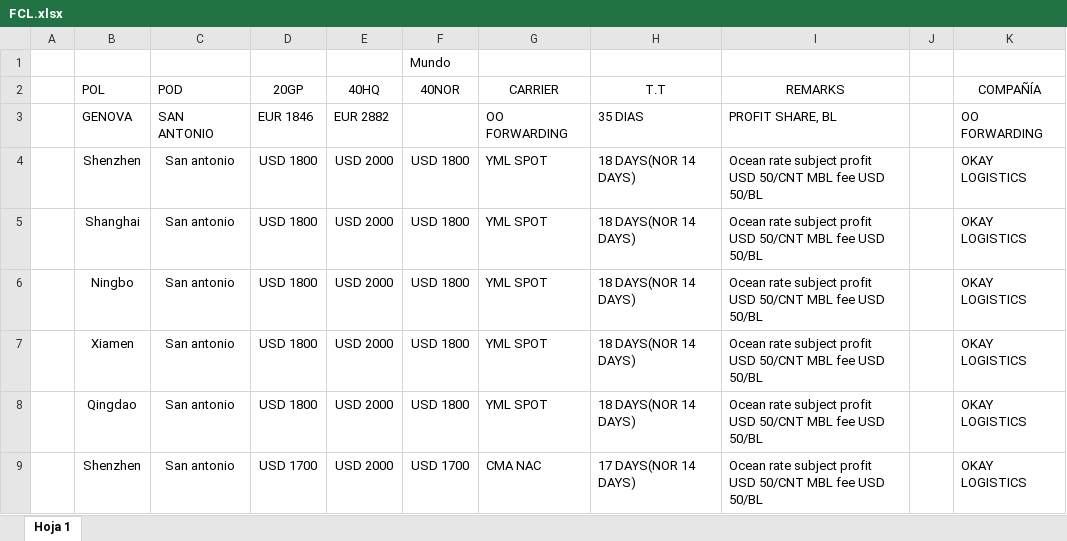
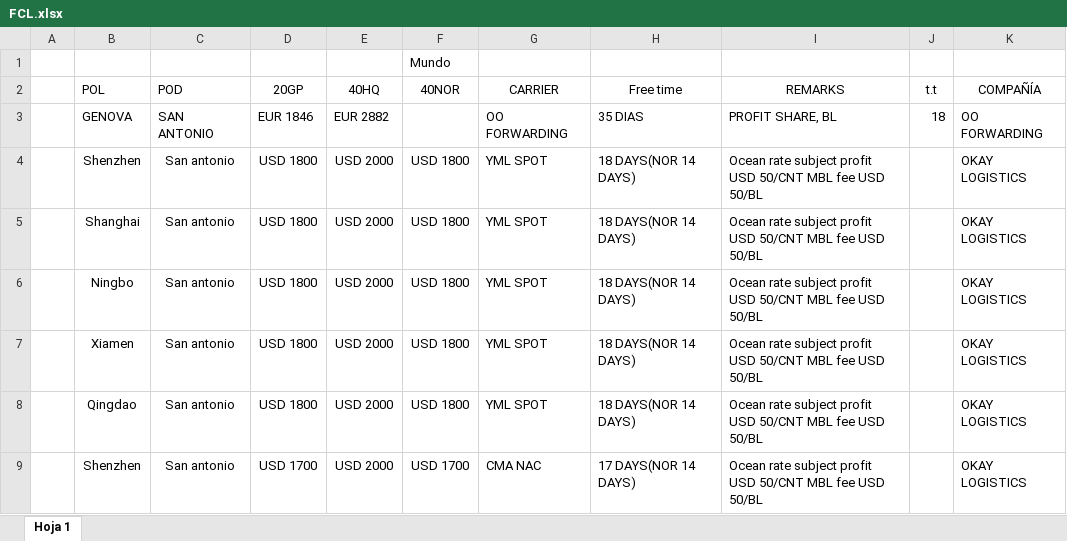
Before and after one commit to PabloGomez-97/Clientes.seemanngroup, an Excel workbook: public/assets/FCL.xlsx, sheet Hoja 1, drawn as a sheet; only a part is shown; values as stored, in another font and other column widths than the file's, no borders; the diff names each change by its address in the sheet, - before the commit and + after, or states it on an @@ line.

Commit message:
t.t modificated

```diff
--- a/public/assets/FCL.xlsx (sheet Hoja 1)
+++ b/public/assets/FCL.xlsx (sheet Hoja 1)
-H2: T.T
+H2: Free time
-J2: (empty)
+J2: t.t
-J3 (t.t): (empty)
+J3 (t.t): 18
```
